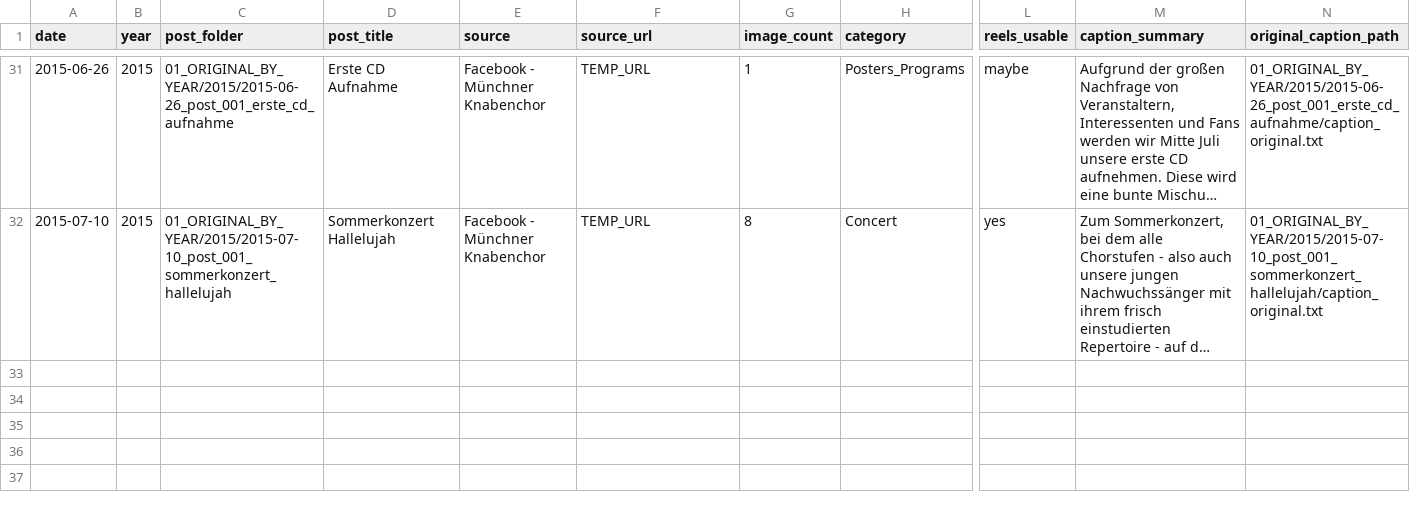
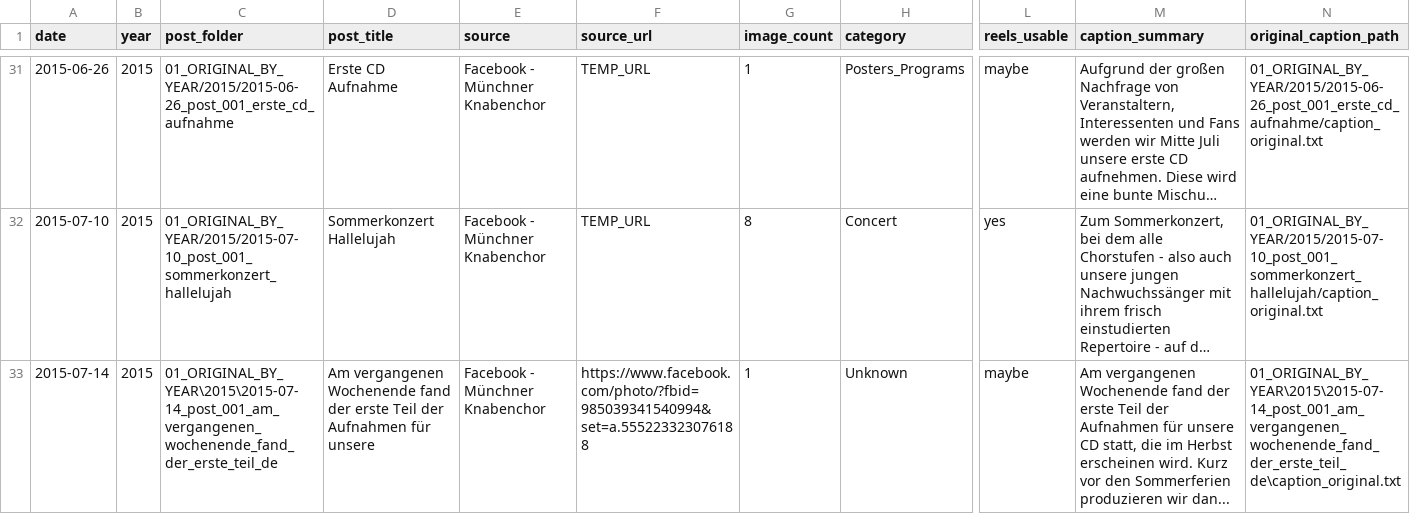
Before and after one commit to jjsnoel/mkcproj, a CSV file: modules/facebook_archive/Muenchner_Knabenchor_Archive/03_INDEX/master_index.csv, drawn as a sheet; only a part is shown, gaps mark what is left out; long unchanged cells end in …; rows hold the shown columns only; the diff names each change by its address in the sheet, - before the commit and + after, or states it on an @@ line.

```diff
--- a/modules/facebook_archive/Muenchner_Knabenchor_Archive/03_INDEX/master_index.csv
+++ b/modules/facebook_archive/Muenchner_Knabenchor_Archive/03_INDEX/master_index.csv
+row 33: 2015-07-14 | 2015 | 01_ORIGINAL_BY_YEAR\2015\2015-07-14_post_001_am_vergangenen_wochenende_fand_der_erste_teil_de | Am vergangenen Wochenende fand der erste Teil der Aufnahmen für unsere | Facebook - Münchner Knabenchor | https://www.facebook.com/photo/?fbid=985039341540994&set=a.555223323076188 | 1 | Unknown | maybe | Am vergangenen Wochenende fand der erste Teil der Aufnahmen für unsere CD statt, die im Herbst erscheinen wird. Kurz vor den Sommerferien produzieren wir dan... | 01_ORIGINAL_BY_YEAR\2015\2015-07-14_post_001_am_vergangenen_wochenende_fand_der_erste_teil_de\caption_original.txt
```
Also changed, not shown: 10 other files.
